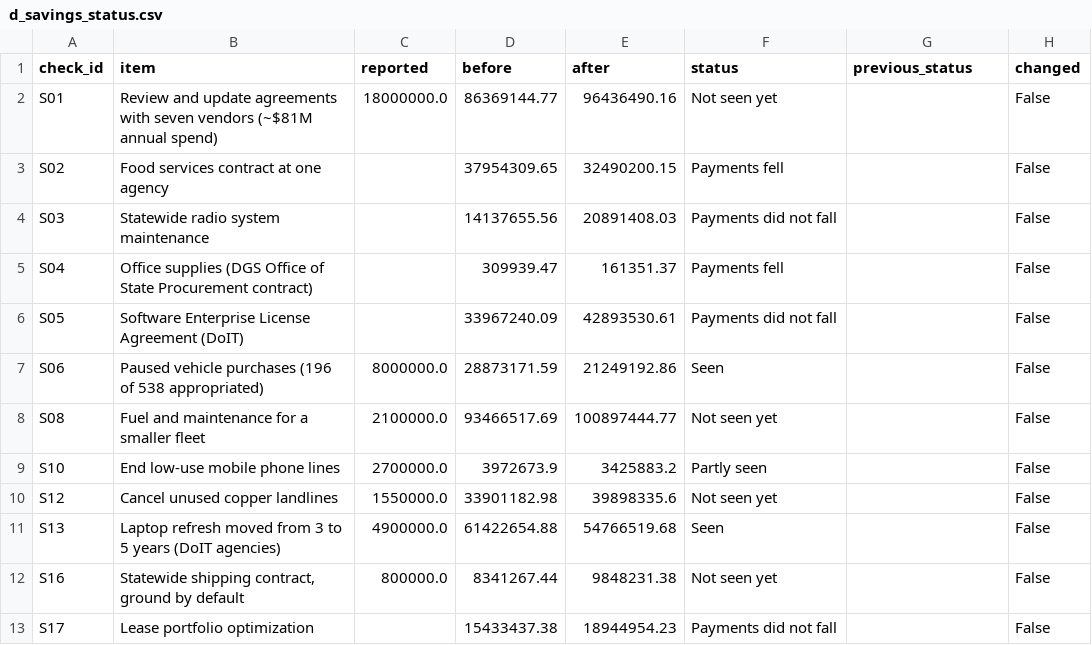
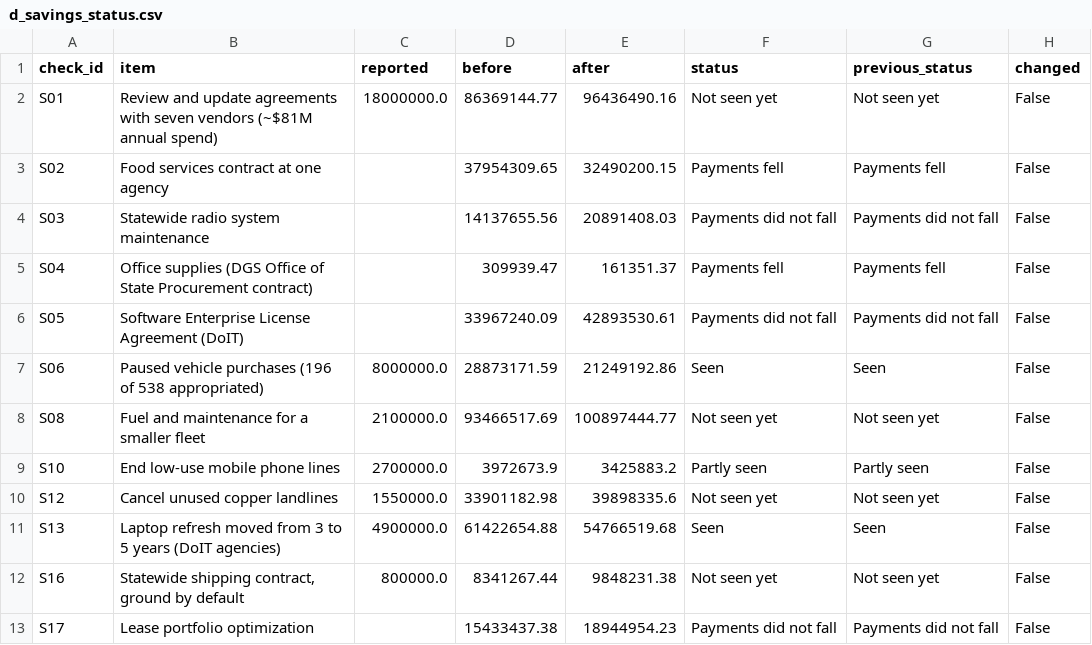
Before and after one commit to EVO3-Ecosystem/gmi-savings-tracker, a CSV file: site_data/d_savings_status.csv, drawn as a sheet.

```diff
--- a/site_data/d_savings_status.csv
+++ b/site_data/d_savings_status.csv
@@ -1,13 +1,13 @@
 check_id,item,reported,before,after,status,previous_status,changed
-S01,Review and update agreements with seven vendors (~$81M annual spend),18000000.0,86369144.77,96436490.16,Not seen yet,,False
-S02,Food services contract at one agency,,37954309.65,32490200.15,Payments fell,,False
-S03,Statewide radio system maintenance,,14137655.56,20891408.03,Payments did not fall,,False
-S04,Office supplies (DGS Office of State Procurement contract),,309939.47,161351.37,Payments fell,,False
-S05,Software Enterprise License Agreement (DoIT),,33967240.09,42893530.61,Payments did not fall,,False
-S06,Paused vehicle purchases (196 of 538 appropriated),8000000.0,28873171.59,21249192.86,Seen,,False
-S08,Fuel and maintenance for a smaller fleet,2100000.0,93466517.69,100897444.77,Not seen yet,,False
-S10,End low-use mobile phone lines,2700000.0,3972673.9,3425883.2,Partly seen,,False
-S12,Cancel unused copper landlines,1550000.0,33901182.98,39898335.6,Not seen yet,,False
-S13,Laptop refresh moved from 3 to 5 years (DoIT agencies),4900000.0,61422654.88,54766519.68,Seen,,False
-S16,"Statewide shipping contract, ground by default",800000.0,8341267.44,9848231.38,Not seen yet,,False
-S17,Lease portfolio optimization,,15433437.38,18944954.23,Payments did not fall,,False
+S01,Review and update agreements with seven vendors (~$81M annual spend),18000000.0,86369144.77,96436490.16,Not seen yet,Not seen yet,False
+S02,Food services contract at one agency,,37954309.65,32490200.15,Payments fell,Payments fell,False
+S03,Statewide radio system maintenance,,14137655.56,20891408.03,Payments did not fall,Payments did not fall,False
+S04,Office supplies (DGS Office of State Procurement contract),,309939.47,161351.37,Payments fell,Payments fell,False
+S05,Software Enterprise License Agreement (DoIT),,33967240.09,42893530.61,Payments did not fall,Payments did not fall,False
+S06,Paused vehicle purchases (196 of 538 appropriated),8000000.0,28873171.59,21249192.86,Seen,Seen,False
+S08,Fuel and maintenance for a smaller fleet,2100000.0,93466517.69,100897444.77,Not seen yet,Not seen yet,False
+S10,End low-use mobile phone lines,2700000.0,3972673.9,3425883.2,Partly seen,Partly seen,False
+S12,Cancel unused copper landlines,1550000.0,33901182.98,39898335.6,Not seen yet,Not seen yet,False
+S13,Laptop refresh moved from 3 to 5 years (DoIT agencies),4900000.0,61422654.88,54766519.68,Seen,Seen,False
+S16,"Statewide shipping contract, ground by default",800000.0,8341267.44,9848231.38,Not seen yet,Not seen yet,False
+S17,Lease portfolio optimization,,15433437.38,18944954.23,Payments did not fall,Payments did not fall,False
```
Also changed, not shown: site_data/agency_master.csv, site_data/d_rec_status.csv, 29 other files.
